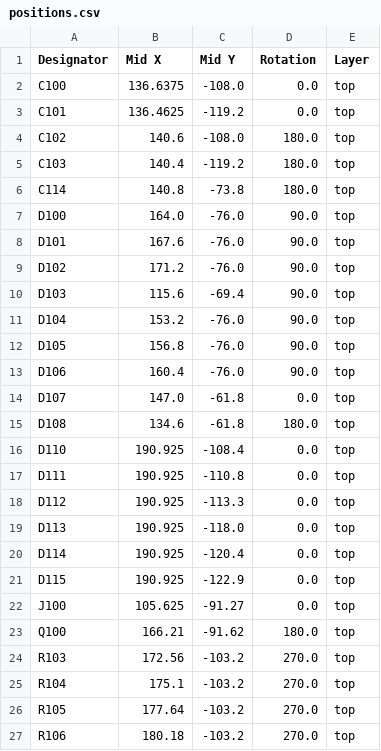
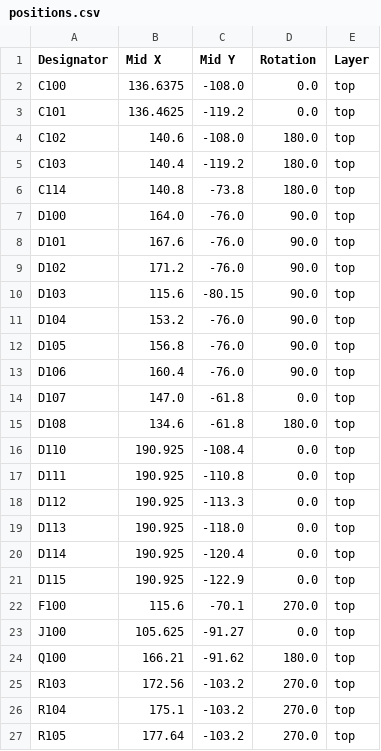
Before and after one commit to charliemillhollinUST/Diff-Control-Board-REV2, a CSV file: production/positions.csv, drawn as a sheet; only a part is shown; the shorter side is filled out with more unchanged rows.

```diff
--- a/production/positions.csv
+++ b/production/positions.csv
@@ -9,3 +9,3 @@ D101,167.6,-76.0,90.0,top
 D102,171.2,-76.0,90.0,top
-D103,115.6,-69.4,90.0,top
+D103,115.6,-80.15,90.0,top
 D104,153.2,-76.0,90.0,top
@@ -21,2 +21,3 @@ D114,190.925,-120.4,0.0,top
 D115,190.925,-122.9,0.0,top
+F100,115.6,-70.1,270.0,top
 J100,105.625,-91.27,0.0,top
```
Also changed, not shown: production/bom.csv, production/designators.csv, 10 other files.
